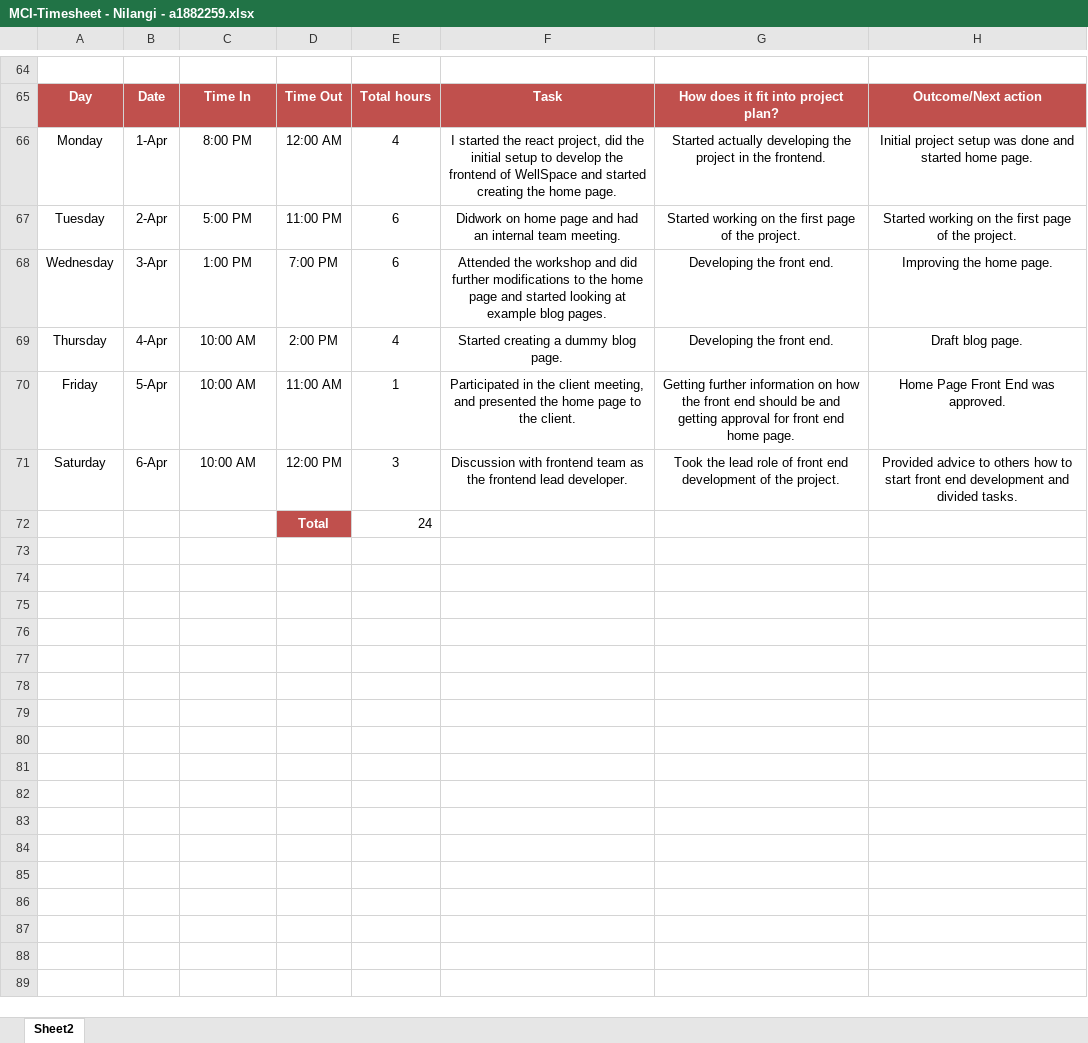
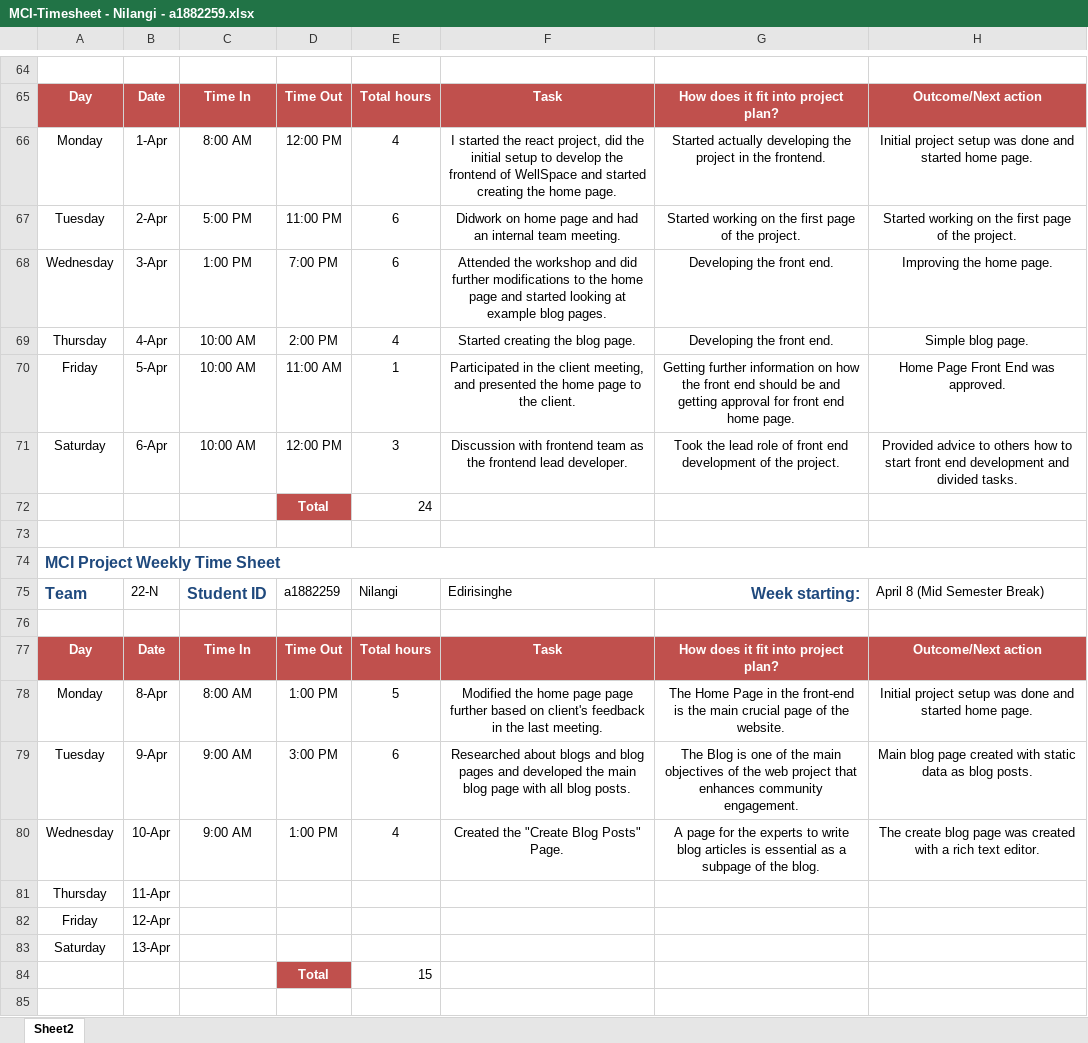
Before and after one commit to nilangi-ediri/WellSpace, an Excel workbook: Project Management/timesheets/MCI-Timesheet - Nilangi - a1882259.xlsx, sheet Sheet2, drawn as a sheet; only a part is shown, gaps mark what is left out; values as stored, in another font and other column widths than the file's, no borders; the diff covers the shown part only; the diff names each change by its address in the sheet, - before the commit and + after, or states it on an @@ line.

Commit message:
Adding timesheets a1882259

```diff
--- a/Project Management/timesheets/MCI-Timesheet - Nilangi - a1882259.xlsx (sheet Sheet2)
+++ b/Project Management/timesheets/MCI-Timesheet - Nilangi - a1882259.xlsx (sheet Sheet2)
-C66: 8:00 PM
+C66: 8:00 AM
-D66: 12:00 AM
+D66: 12:00 PM
-F69: Started creating a dummy blog page.
+F69: Started creating the blog page.
-H69: Draft blog page.
+H69: Simple blog page.
+row 73: (empty)
+row 74: MCI Project Weekly Time Sheet
+row 75: Team | 22-N | Student ID | a1882259 | Nilangi | Edirisinghe | Week starting: | April 8 (Mid Semester Break)
+row 76: (empty)
+row 77: Day | Date | Time In | Time Out | Total hours | Task | How does it fit into project plan? | Outcome/Next action
+row 78: Monday | 8-Apr | 8:00 AM | 1:00 PM | 5 | Modified the home page page further based on client's feedback in the last meeting. | The Home Page in the front-end is the main crucial page of the website. | Initial project setup was done and started home page.
+row 79: Tuesday | 9-Apr | 9:00 AM | 3:00 PM | 6 | Researched about blogs and blog pages and developed the main blog page with all blog posts. | The Blog is one of the main objectives of the web project that enhances community engagement. | Main blog page created with static data as blog posts.
+row 80: Wednesday | 10-Apr | 9:00 AM | 1:00 PM | 4 | Created the "Create Blog Posts" Page. | A page for the experts to write blog articles is essential as a subpage of the blog. | The create blog page was created with a rich text editor.
+row 81: Thursday | 11-Apr
+row 82: Friday | 12-Apr
+row 83: Saturday | 13-Apr
+row 84:  |  |  | Total | 15
+row 85: (empty)
```
Also changed, not shown: 47 added rows and 2 edited cells elsewhere in this sheet, 1 other file.
